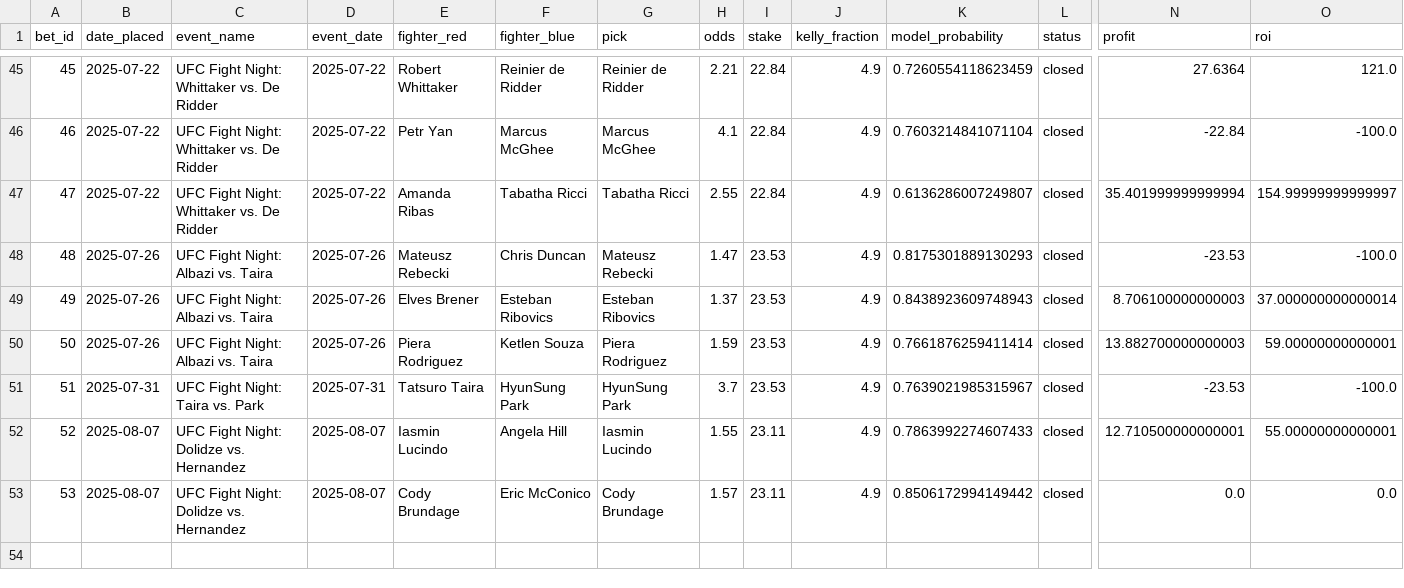
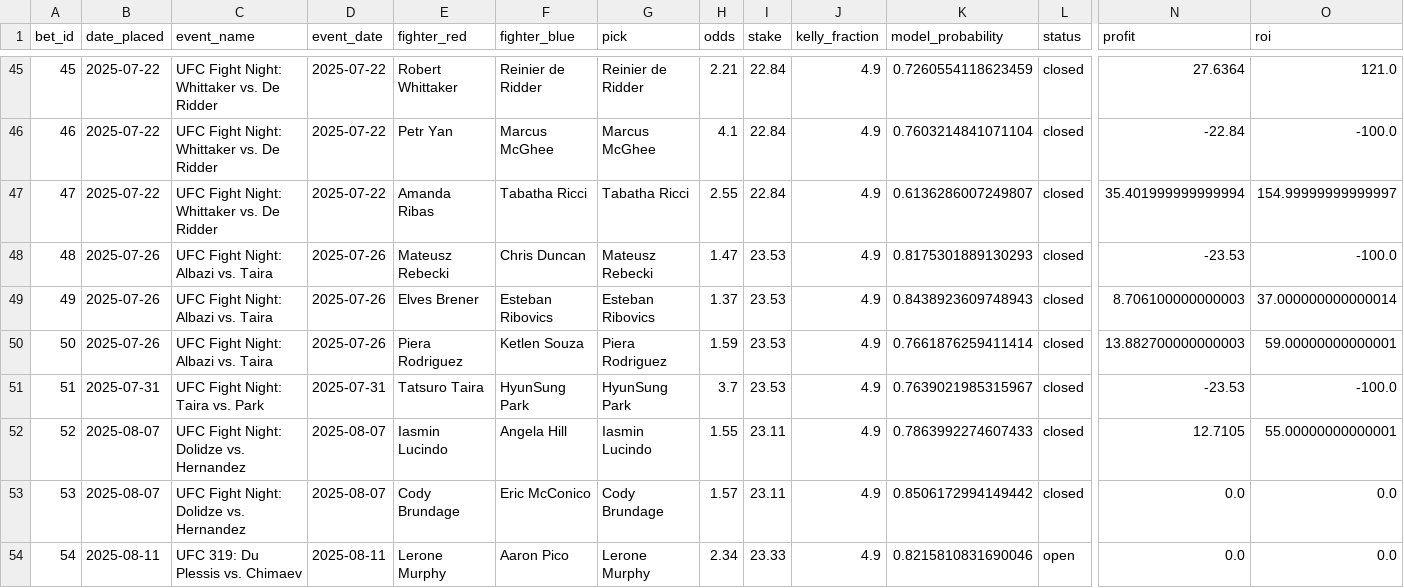
Before and after one commit to narvall018/ufc_predictor, a CSV file: bets/bets.csv, drawn as a sheet; only a part is shown, gaps mark what is left out; rows hold the shown columns only; the diff names each change by its address in the sheet, - before the commit and + after, or states it on an @@ line.

Commit message:
Add new bet #54: Lerone Murphy @ 2.34

```diff
--- a/bets/bets.csv
+++ b/bets/bets.csv
-N52 (profit): 12.710500000000001
+N52 (profit): 12.7105
+row 54: 54 | 2025-08-11 | UFC 319: Du Plessis vs. Chimaev | 2025-08-11 | Lerone Murphy | Aaron Pico | Lerone Murphy | 2.34 | 23.33 | 4.9 | 0.8215810831690046 | open | 0.0 | 0.0
```
